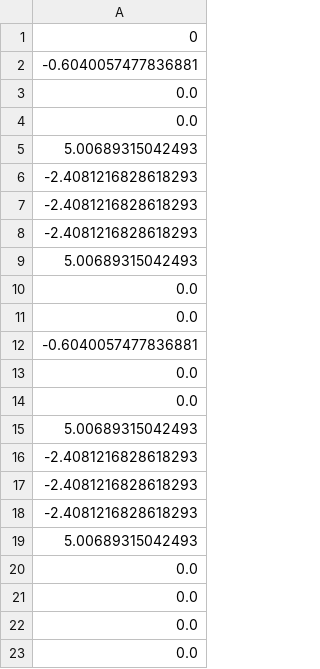
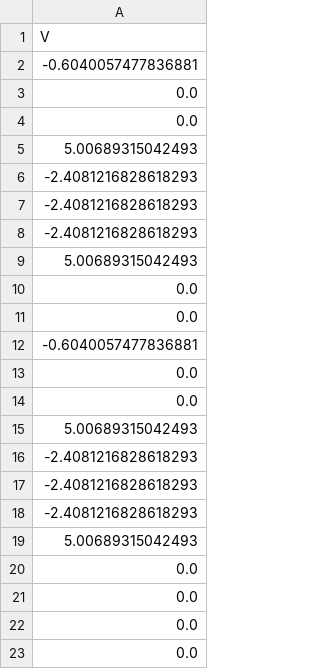
Before and after one commit to NelsonOoi/trap-electrodes, a CSV file: static_sim/current/Apr22_5elec_RF35.0MHz-trapx1.0MHz.csv, drawn as a sheet.

```diff
--- a/static_sim/current/Apr22_5elec_RF35.0MHz-trapx1.0MHz.csv
+++ b/static_sim/current/Apr22_5elec_RF35.0MHz-trapx1.0MHz.csv
@@ -1,2 +1,2 @@
-0
+V
 -0.6040057477836881
```
Also changed, not shown: 6 other files.
